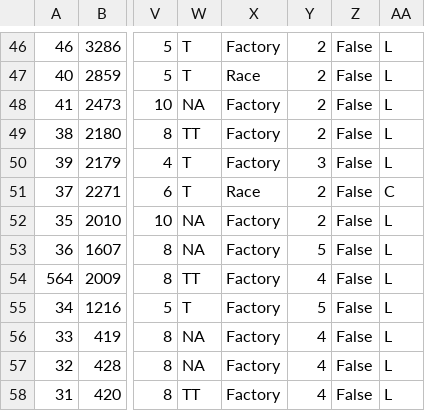
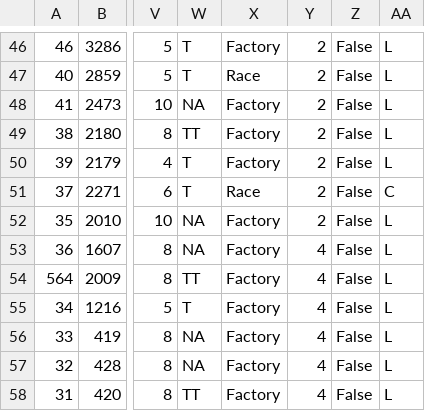
Before and after one commit to AmiralPatate/FM23Data, a CSV file: StandaloneToolbox/data/fm8/models.csv, drawn as a sheet; only a part is shown, gaps mark what is left out; the diff covers the shown part only; the diff names each change by its address in the sheet, - before the commit and + after, or states it on an @@ line.

```diff
--- a/StandaloneToolbox/data/fm8/models.csv
+++ b/StandaloneToolbox/data/fm8/models.csv
-Y50: 3
+Y50: 2
-Y53: 5
+Y53: 4
-Y55: 5
+Y55: 4
```
Also changed, not shown: 67 edited cells elsewhere in this file.
